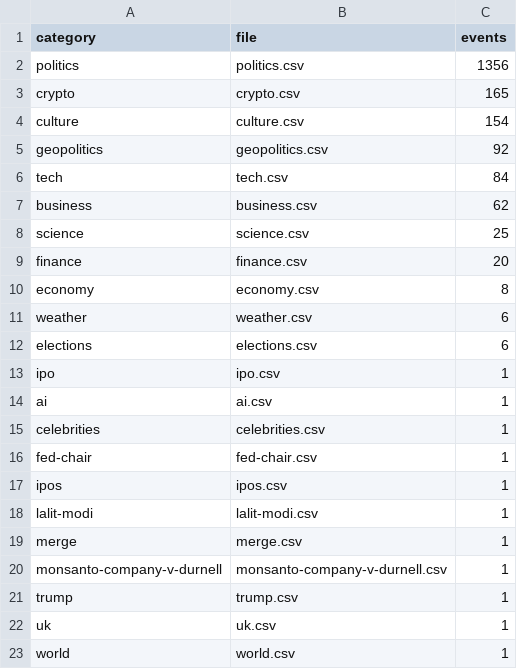
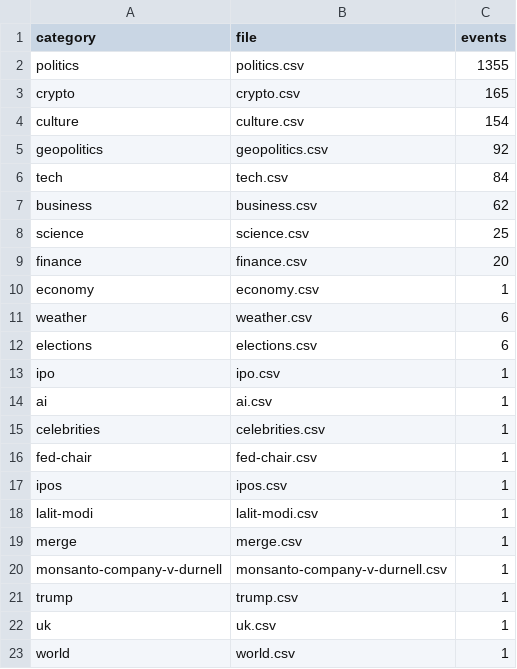
Before and after one commit to mentis-RD/polymarket-watch, a CSV file: polymarket-catalog-2026-05-20/catalog_2026-05-20/_index.csv, drawn as a sheet.

```diff
--- a/polymarket-catalog-2026-05-20/catalog_2026-05-20/_index.csv
+++ b/polymarket-catalog-2026-05-20/catalog_2026-05-20/_index.csv
@@ -1,3 +1,3 @@
 category,file,events
-politics,politics.csv,1356
+politics,politics.csv,1355
 crypto,crypto.csv,165
@@ -9,3 +9,3 @@ science,science.csv,25
 finance,finance.csv,20
-economy,economy.csv,8
+economy,economy.csv,1
 weather,weather.csv,6
```
Also changed, not shown: 3 other files.
